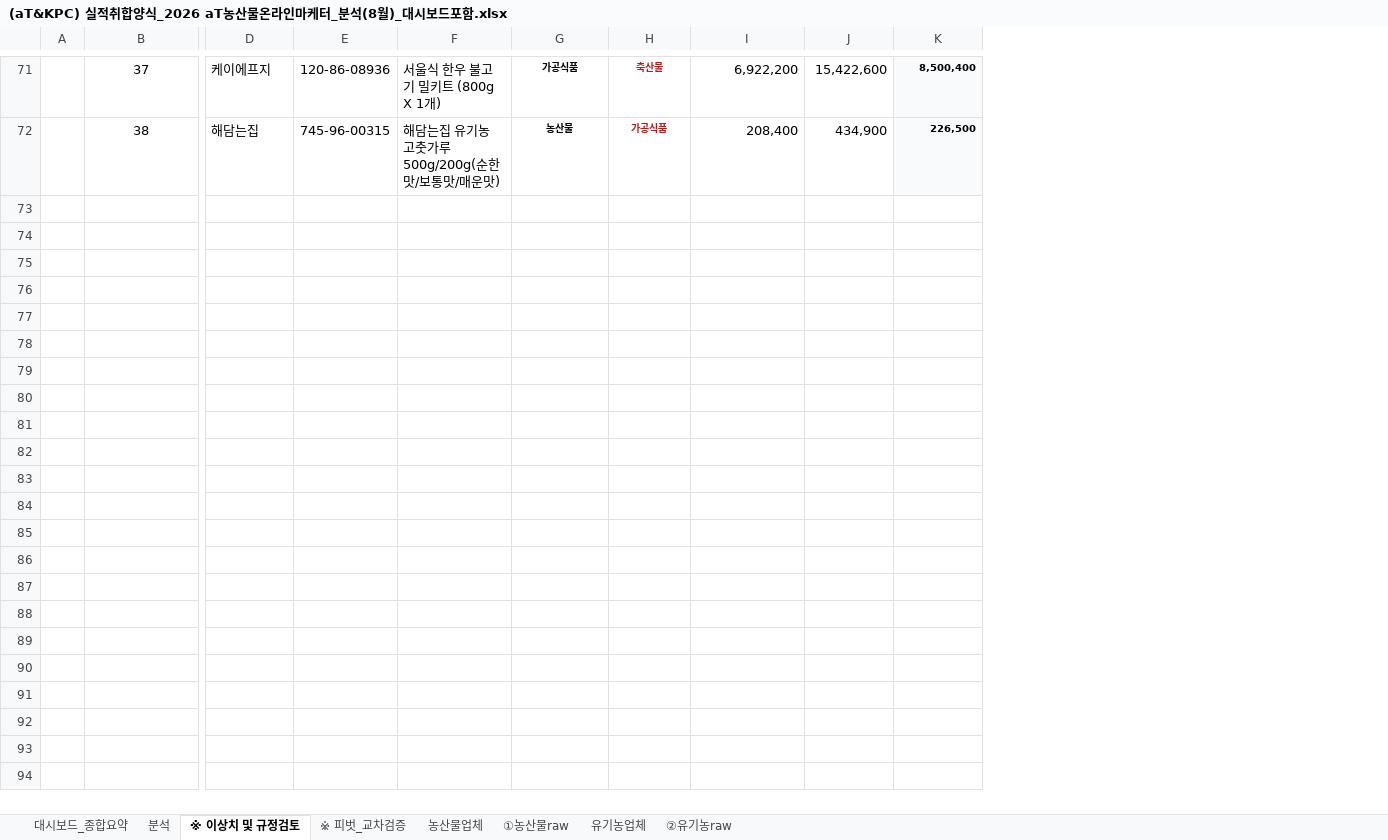
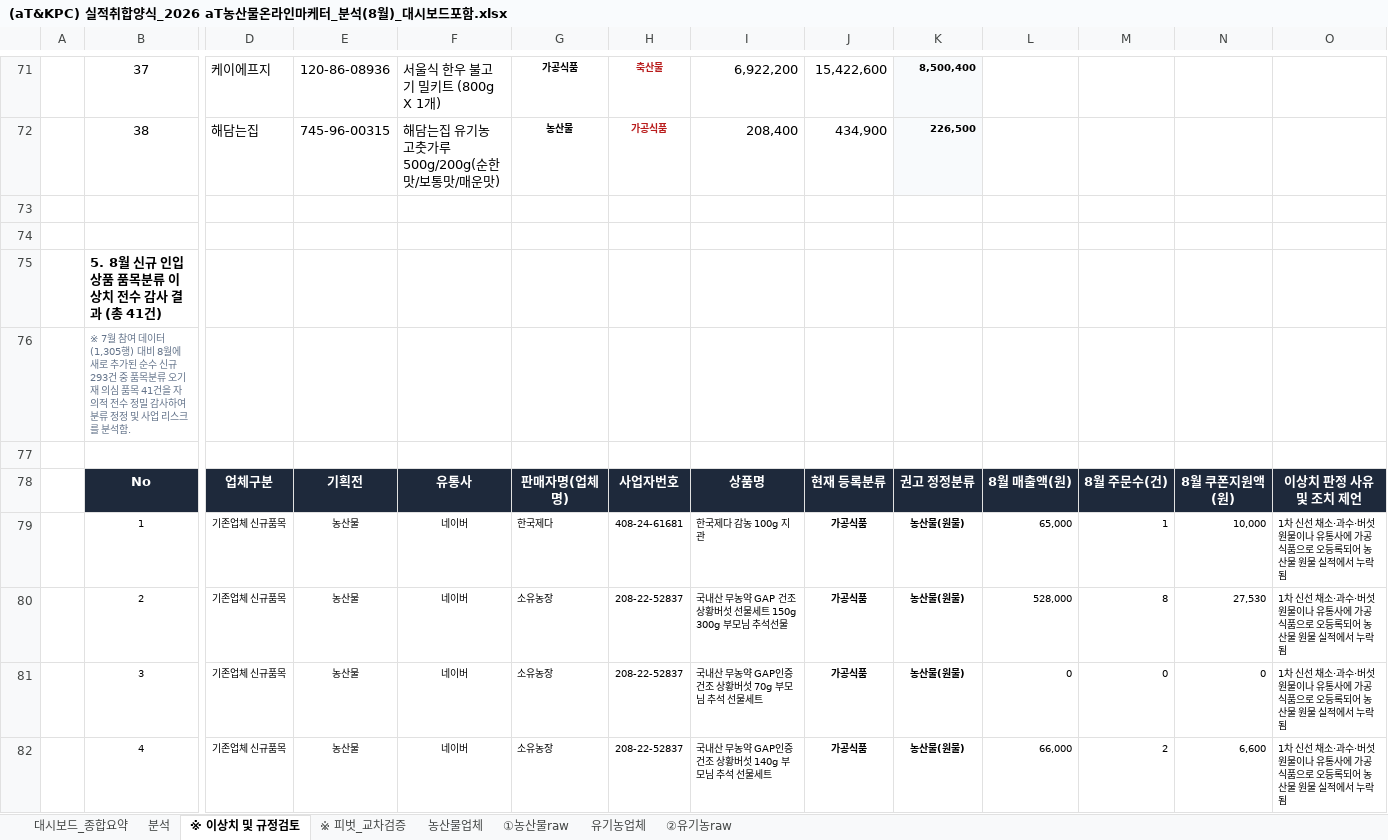
Before and after one commit to jawkimcoding/atsales, an Excel workbook: dist/(aT&KPC) 실적취합양식_2026 aT농산물온라인마케터_분석(8월)_대시보드포함.xlsx, sheet ※ 이상치 및 규정검토, drawn as a sheet; only a part is shown, gaps mark what is left out; values as stored, in another font and other column widths than the file's, no borders; rows hold the shown columns only; the diff covers the shown part only; the diff names each change by its address in the sheet, - before the commit and + after, or states it on an @@ line.

Commit message:
feat: 8월 신규 품목분류 감사(41건), 누적실적 역전 규명(1건), 농산물·유기농 업체 시트(340개사) 전수 대시보드 및 엑셀 반영

```diff
--- a/dist/(aT&KPC) 실적취합양식_2026 aT농산물온라인마케터_분석(8월)_대시보드포함.xlsx (sheet ※ 이상치 및 규정검토)
+++ b/dist/(aT&KPC) 실적취합양식_2026 aT농산물온라인마케터_분석(8월)_대시보드포함.xlsx (sheet ※ 이상치 및 규정검토)
+column L, empty
+column M, empty
+column N, empty
+column O, empty
+row 73: (empty)
+row 74: (empty)
+row 75:  | 5. 8월 신규 인입 상품 품목분류 이상치 전수 감사 결과 (총 41건)
+row 76:  | ※ 7월 참여 데이터(1,305행) 대비 8월에 새로 추가된 순수 신규 293건 중 품목분류 오기재 의심 품목 41건을 자의적 전수 정밀 감사하여 분류 정정 및 사업 리스크를 분석함.
+row 77: (empty)
+row 78:  | No | 업체구분 | 기획전 | 유통사 | 판매자명(업체명) | 사업자번호 | 상품명 | 현재 등록분류 | 권고 정정분류 | 8월 매출액(원) | 8월 주문수(건) | 8월 쿠폰지원액(원) | 이상치 판정 사유 및 조치 제언
+row 79:  | 1 | 기존업체 신규품목 | 농산물 | 네이버 | 한국제다 | 408-24-61681 | 한국제다 감농 100g 지관 | 가공식품 | 농산물(원물) | 65,000 | 1 | 10,000 | 1차 신선 채소·과수·버섯 원물이나 유통사에 가공식품으로 오등록되어 농산물 원물 실적에서 누락됨
+row 80:  | 2 | 기존업체 신규품목 | 농산물 | 네이버 | 소유농장 | 208-22-52837 | 국내산 무농약 GAP 건조상황버섯 선물세트 150g 300g 부모님 추석선물 | 가공식품 | 농산물(원물) | 528,000 | 8 | 27,530 | 1차 신선 채소·과수·버섯 원물이나 유통사에 가공식품으로 오등록되어 농산물 원물 실적에서 누락됨
+row 81:  | 3 | 기존업체 신규품목 | 농산물 | 네이버 | 소유농장 | 208-22-52837 | 국내산 무농약 GAP인증 건조 상황버섯 70g 부모님 추석 선물세트 | 가공식품 | 농산물(원물) | 0 | 0 | 0 | 1차 신선 채소·과수·버섯 원물이나 유통사에 가공식품으로 오등록되어 농산물 원물 실적에서 누락됨
+row 82:  | 4 | 기존업체 신규품목 | 농산물 | 네이버 | 소유농장 | 208-22-52837 | 국내산 무농약 GAP인증 건조 상황버섯 140g 부모님 추석 선물세트 | 가공식품 | 농산물(원물) | 66,000 | 2 | 6,600 | 1차 신선 채소·과수·버섯 원물이나 유통사에 가공식품으로 오등록되어 농산물 원물 실적에서 누락됨
```
Also changed, not shown: 38 added rows elsewhere in this sheet, (aT&KPC) 실적취합양식_2026 aT농산물온라인마케터_분석(8월).xlsx, dist/2026_aT_온라인마케터_실적종합보고서(8월_대시보드포함).xlsx, 15 other files.
